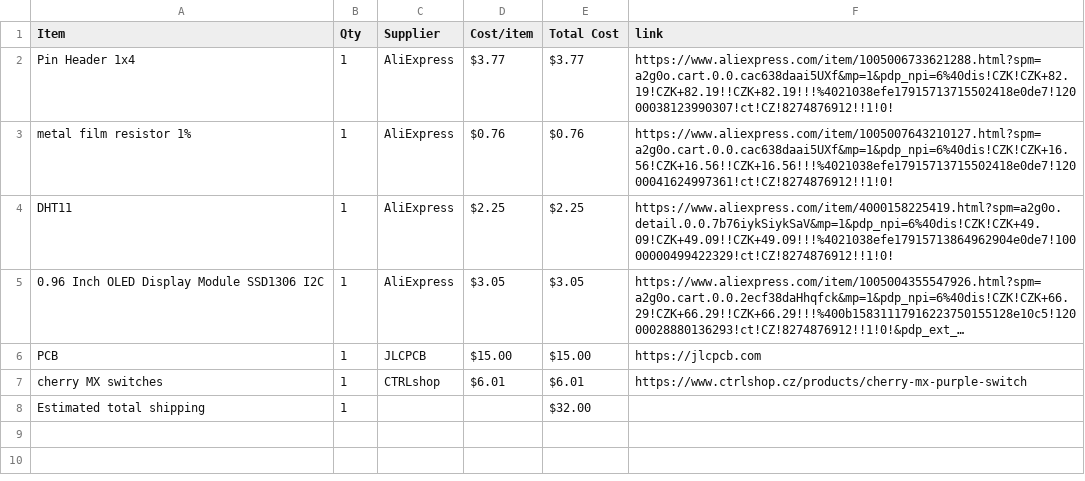
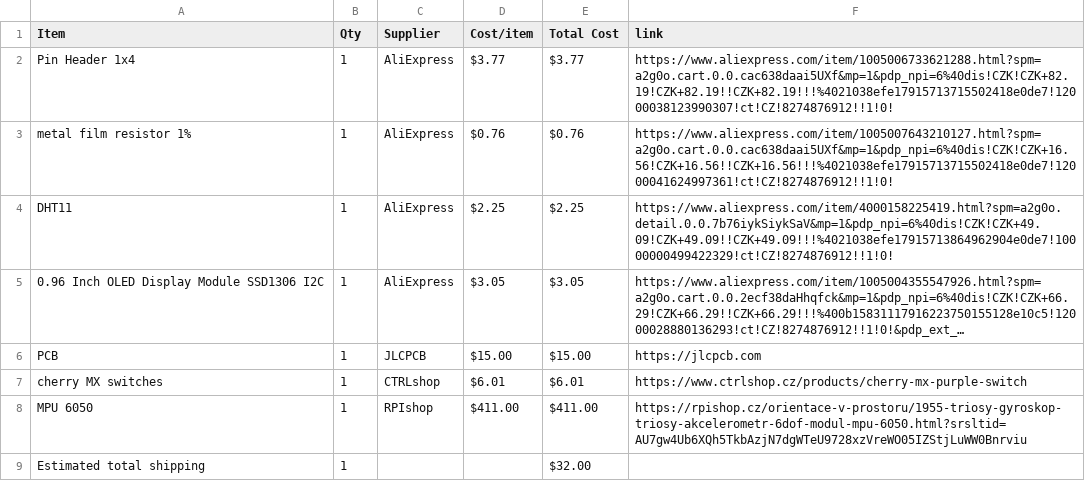
Before and after one commit to V3ltr/Starboy, a CSV file: BOM.csv, drawn as a sheet; long unchanged cells end in ….

Commit message:
Sync Starbie from Half Life

```diff
--- a/BOM.csv
+++ b/BOM.csv
@@ -7,2 +7,3 @@ PCB,1,JLCPCB,$15.00,$15.00,https://jlcpcb.com
 cherry MX switches,1,CTRLshop,$6.01,$6.01,https://www.ctrlshop.cz/products/cherry-mx-purple-switch
+MPU 6050,1,RPIshop,$411.00,$411.00,https://rpishop.cz/orientace-v-prostoru/1955-triosy-gyroskop-triosy-akcelerometr-6dof-modul-mpu-6050.html?srsltid=AU7gw4Ub6XQh5TkbAzjN7dgWTeU9728xzVreWO05IZStjLuWW0Bnrviu
 Estimated total shipping,1,,,$32.00,
```
